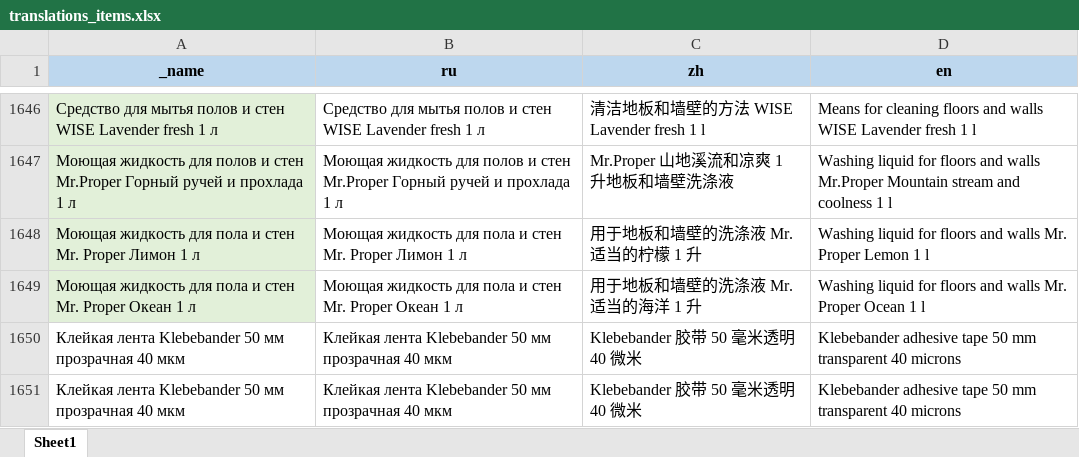
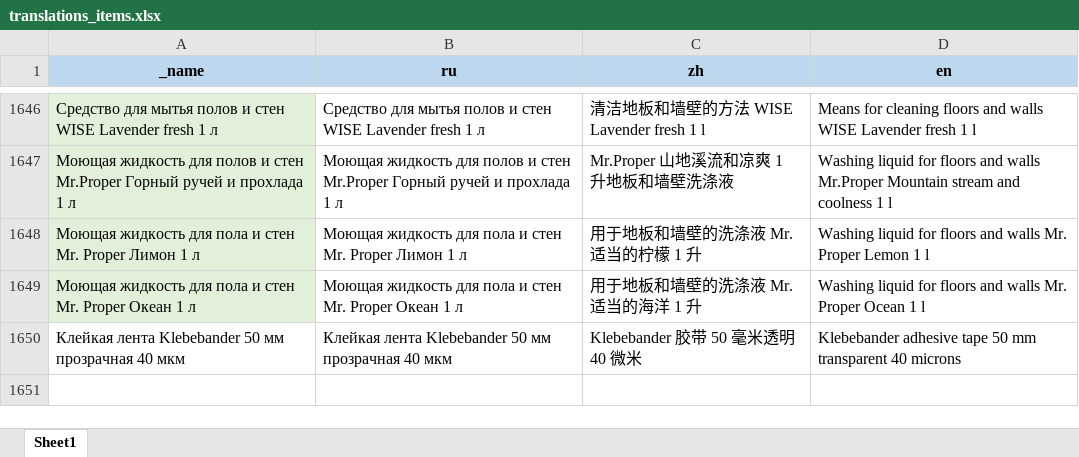
Before and after one commit to AlekseyMalakhov/bortik-project, an Excel workbook: server/translations_items.xlsx, sheet Sheet1, drawn as a sheet; only a part is shown, gaps mark what is left out; values as stored, in another font and other column widths than the file's, no borders; the diff names each change by its address in the sheet, - before the commit and + after, or states it on an @@ line.

```diff
--- a/server/translations_items.xlsx (sheet Sheet1)
+++ b/server/translations_items.xlsx (sheet Sheet1)
-row 1651: Клейкая лента Klebebander 50 мм прозрачная 40 мкм | Клейкая лента Klebebander 50 мм прозрачная 40 мкм | Klebebander 胶带 50 毫米透明 40 微米 | Klebebander adhesive tape 50 mm transparent 40 microns
```
Also changed, not shown: 1 other file.
